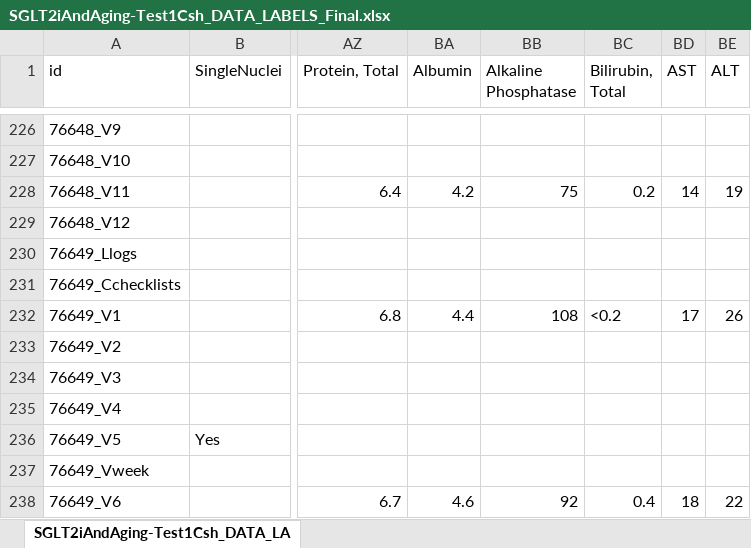
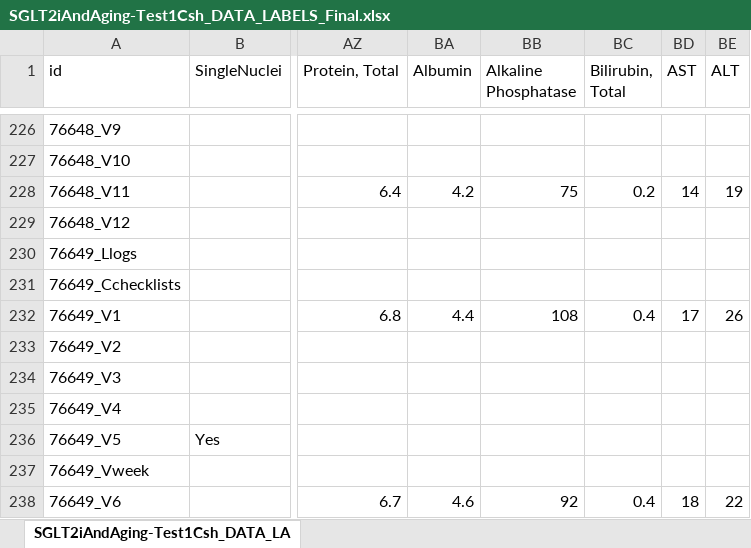
Before and after one commit to dnarna909/UTHSC_cellranger_codes_files, an Excel workbook: RedCap_SubjectsInfo/SGLT2iAndAging-Test1Csh_DATA_LABELS_Final.xlsx, sheet SGLT2iAndAging-Test1Csh_DATA_LA, drawn as a sheet; only a part is shown, gaps mark what is left out; values as stored, in another font and other column widths than the file's, no borders; charts and pictures not drawn; the diff names each change by its address in the sheet, - before the commit and + after, or states it on an @@ line.

```diff
--- a/RedCap_SubjectsInfo/SGLT2iAndAging-Test1Csh_DATA_LABELS_Final.xlsx (sheet SGLT2iAndAging-Test1Csh_DATA_LA)
+++ b/RedCap_SubjectsInfo/SGLT2iAndAging-Test1Csh_DATA_LABELS_Final.xlsx (sheet SGLT2iAndAging-Test1Csh_DATA_LA)
-BC232 (Bilirubin, Total): <0.2
+BC232 (Bilirubin, Total): 0.4
```
Also changed, not shown: charts or pictures, HardDrive_Flile_List.xlsx, 7 other files.
